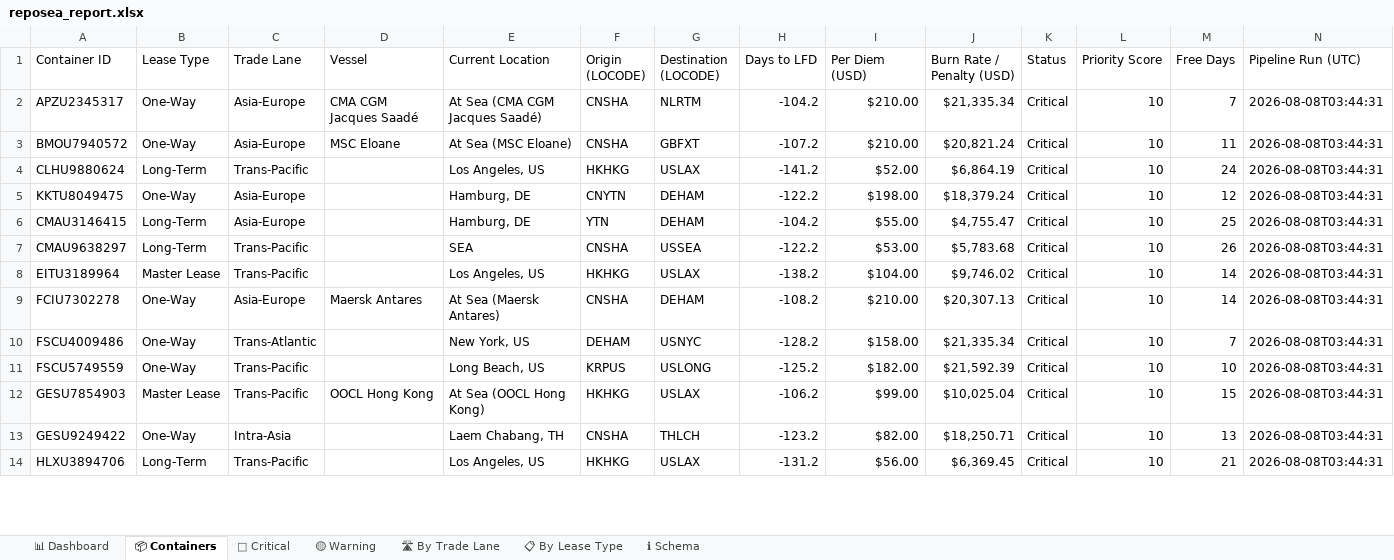
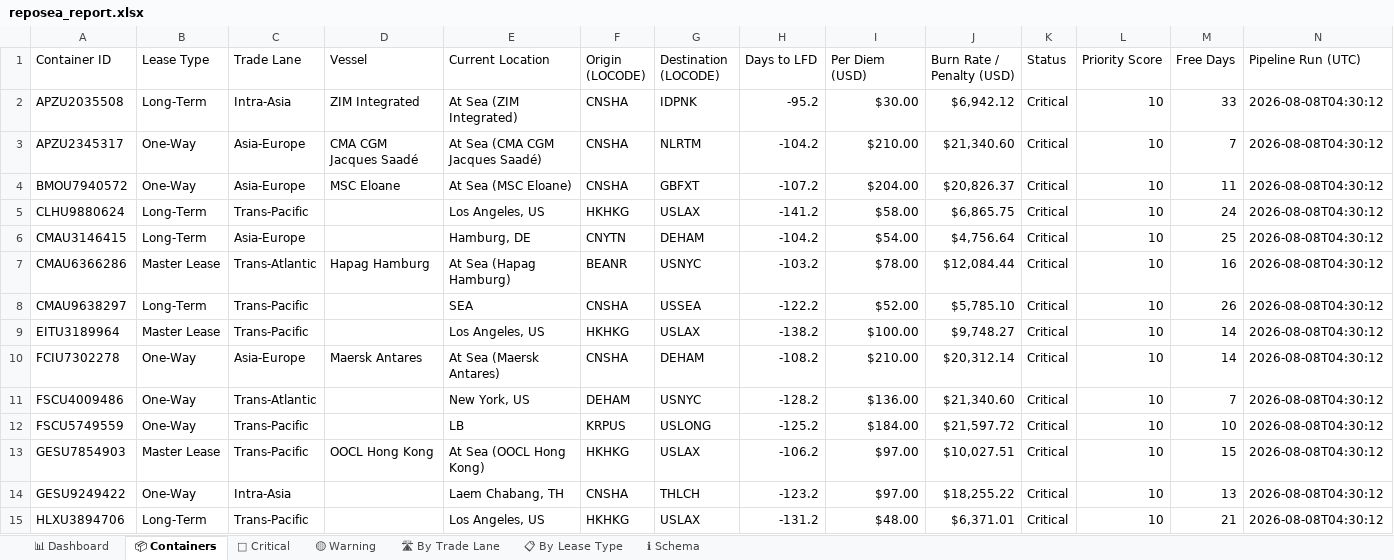
Before and after one commit to rahulmistry18/-Reposea_container_optimizer, an Excel workbook: data/exports/reposea_report.xlsx, sheet 📦 Containers, drawn as a sheet; only a part is shown; values as stored, in another font and other column widths than the file's, no cell formats; table styles not drawn; removed rows and columns are numbered as before the commit, all else as after; the diff covers the shown part only; the diff names each change by its address in the sheet, - before the commit and + after, or states it on an @@ line.

Commit message:
chore(data): pipeline run 2026-08-07T20:30:13Z [skip ci]

```diff
--- a/data/exports/reposea_report.xlsx (sheet 📦 Containers)
+++ b/data/exports/reposea_report.xlsx (sheet 📦 Containers)
+row 2: APZU2035508 | Long-Term | Intra-Asia | ZIM Integrated | At Sea (ZIM Integrated) | CNSHA | IDPNK | -95.2 | $30.00 | $6,942.12 | Critical | 10 | 33 | 2026-08-08T04:30:12
-J3 (Burn Rate / Penalty (USD)): $21,335.34
+J3 (Burn Rate / Penalty (USD)): $21,340.60
-N3:N5 (Pipeline Run (UTC)): 2026-08-08T03:44:31
+N3:N5 (Pipeline Run (UTC)): 2026-08-08T04:30:12
-I4 (Per Diem (USD)): $210.00
+I4 (Per Diem (USD)): $204.00
-J4 (Burn Rate / Penalty (USD)): $20,821.24
+J4 (Burn Rate / Penalty (USD)): $20,826.37
-I5 (Per Diem (USD)): $52.00
+I5 (Per Diem (USD)): $58.00
-J5 (Burn Rate / Penalty (USD)): $6,864.19
+J5 (Burn Rate / Penalty (USD)): $6,865.75
-row 5: KKTU8049475 | One-Way | Asia-Europe |  | Hamburg, DE | CNYTN | DEHAM | -122.2 | $198.00 | $18,379.24 | Critical | 10 | 12 | 2026-08-08T03:44:31
-F6 (Origin (LOCODE)): YTN
+F6 (Origin (LOCODE)): CNYTN
-I6 (Per Diem (USD)): $55.00
+I6 (Per Diem (USD)): $54.00
-J6 (Burn Rate / Penalty (USD)): $4,755.47
+J6 (Burn Rate / Penalty (USD)): $4,756.64
-N6 (Pipeline Run (UTC)): 2026-08-08T03:44:31
+N6 (Pipeline Run (UTC)): 2026-08-08T04:30:12
+row 7: CMAU6366286 | Master Lease | Trans-Atlantic | Hapag Hamburg | At Sea (Hapag Hamburg) | BEANR | USNYC | -103.2 | $78.00 | $12,084.44 | Critical | 10 | 16 | 2026-08-08T04:30:12
-I8 (Per Diem (USD)): $53.00
+I8 (Per Diem (USD)): $52.00
-J8 (Burn Rate / Penalty (USD)): $5,783.68
+J8 (Burn Rate / Penalty (USD)): $5,785.10
-N8:N15 (Pipeline Run (UTC)): 2026-08-08T03:44:31
+N8:N15 (Pipeline Run (UTC)): 2026-08-08T04:30:12
-I9 (Per Diem (USD)): $104.00
+I9 (Per Diem (USD)): $100.00
-J9 (Burn Rate / Penalty (USD)): $9,746.02
+J9 (Burn Rate / Penalty (USD)): $9,748.27
-J10 (Burn Rate / Penalty (USD)): $20,307.13
+J10 (Burn Rate / Penalty (USD)): $20,312.14
-I11 (Per Diem (USD)): $158.00
+I11 (Per Diem (USD)): $136.00
-J11 (Burn Rate / Penalty (USD)): $21,335.34
+J11 (Burn Rate / Penalty (USD)): $21,340.60
-E12 (Current Location): Long Beach, US
+E12 (Current Location): LB
-I12 (Per Diem (USD)): $182.00
+I12 (Per Diem (USD)): $184.00
-J12 (Burn Rate / Penalty (USD)): $21,592.39
+J12 (Burn Rate / Penalty (USD)): $21,597.72
-I13 (Per Diem (USD)): $99.00
+I13 (Per Diem (USD)): $97.00
-J13 (Burn Rate / Penalty (USD)): $10,025.04
+J13 (Burn Rate / Penalty (USD)): $10,027.51
-I14 (Per Diem (USD)): $82.00
+I14 (Per Diem (USD)): $97.00
-J14 (Burn Rate / Penalty (USD)): $18,250.71
+J14 (Burn Rate / Penalty (USD)): $18,255.22
-I15 (Per Diem (USD)): $56.00
+I15 (Per Diem (USD)): $48.00
-J15 (Burn Rate / Penalty (USD)): $6,369.45
+J15 (Burn Rate / Penalty (USD)): $6,371.01
```
Also changed, not shown: 8 added rows, 9 removed rows and 42 edited cells elsewhere in this sheet, sheet 🔴 Critical, sheet 🛣 By Trade Lane, sheet 📊 Dashboard, sheet 📋 By Lease Type, cell formats, 7 other files.
